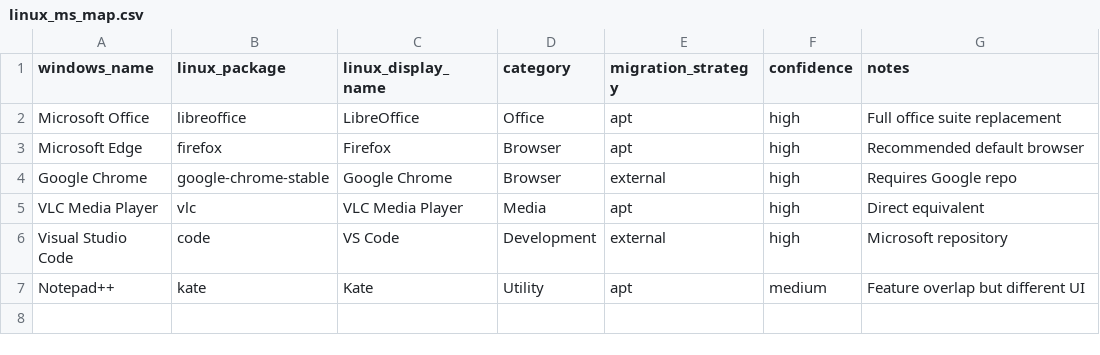
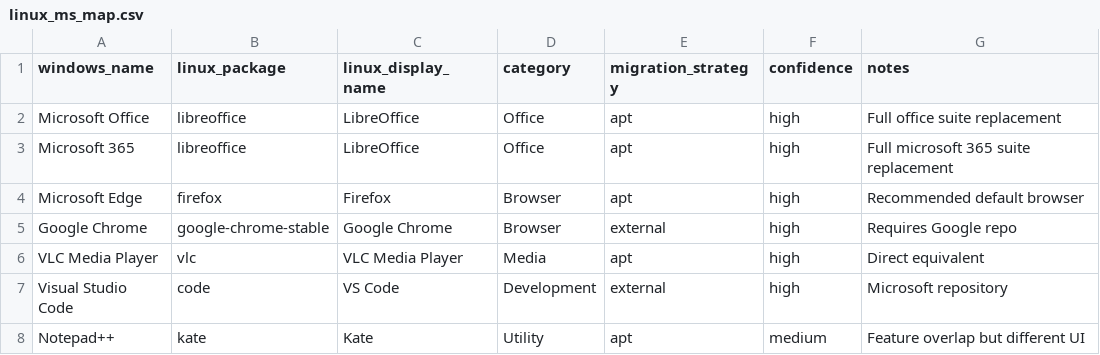
Before and after one commit to PenCoder/semi-auto-migration, a CSV file: configs/linux_ms_map.csv, drawn as a sheet.

```diff
--- a/configs/linux_ms_map.csv
+++ b/configs/linux_ms_map.csv
@@ -2,2 +2,3 @@ windows_name,linux_package,linux_display_name,category,migration_strategy,confid
 Microsoft Office,libreoffice,LibreOffice,Office,apt,high,Full office suite replacement
+Microsoft 365,libreoffice,LibreOffice,Office,apt,high,Full microsoft 365 suite replacement
 Microsoft Edge,firefox,Firefox,Browser,apt,high,Recommended default browser
```
Also changed, not shown: 9 other files.
